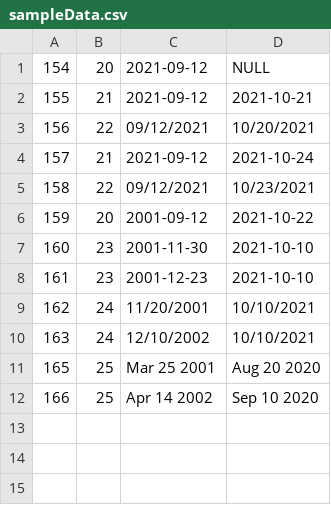
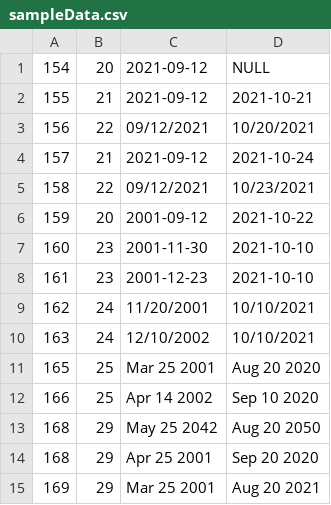
Before and after one commit to ivanavelikova/employee-pair-history, a CSV file: src/data/sampleData.csv, drawn as a sheet; the diff names each change by its address in the sheet, - before the commit and + after, or states it on an @@ line.

```diff
--- a/src/data/sampleData.csv
+++ b/src/data/sampleData.csv
+row 13: 168 | 29 | May 25 2042 | Aug 20 2050
+row 14: 168 | 29 | Apr 25 2001 | Sep 20 2020
+row 15: 169 | 29 | Mar 25 2001 | Aug 20 2021
```
Also changed, not shown: 2 other files.
